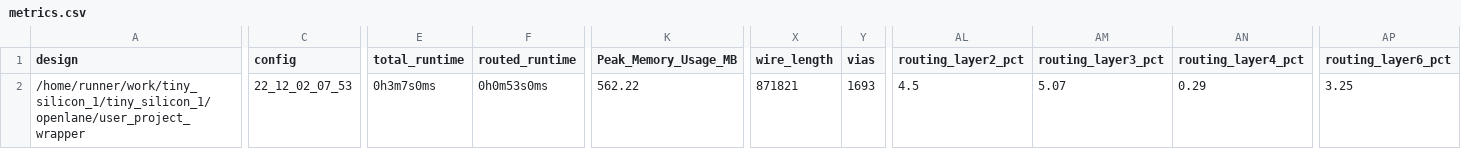
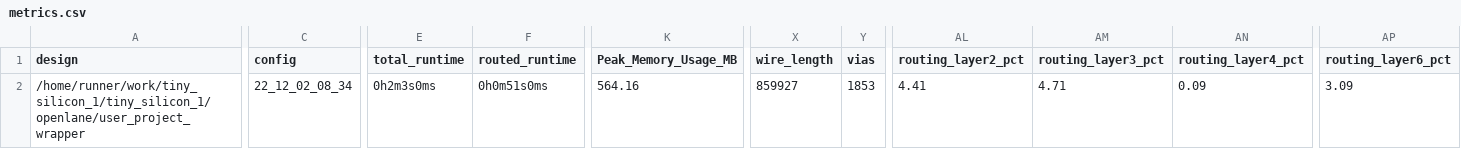
Before and after one commit to shaos/tiny_silicon_1, a CSV file: signoff/user_project_wrapper/metrics.csv, drawn as a sheet; only a part is shown, gaps mark what is left out; the diff names each change by its address in the sheet, - before the commit and + after, or states it on an @@ line.

Commit message:
harden project [skip ci]

```diff
--- a/signoff/user_project_wrapper/metrics.csv
+++ b/signoff/user_project_wrapper/metrics.csv
-C2 (config): 22_12_02_07_53
+C2 (config): 22_12_02_08_34
-E2 (total_runtime): 0h3m7s0ms
+E2 (total_runtime): 0h2m3s0ms
-F2 (routed_runtime): 0h0m53s0ms
+F2 (routed_runtime): 0h0m51s0ms
-K2 (Peak_Memory_Usage_MB): 562.22
+K2 (Peak_Memory_Usage_MB): 564.16
-X2 (wire_length): 871821
+X2 (wire_length): 859927
-Y2 (vias): 1693
+Y2 (vias): 1853
-AL2 (routing_layer2_pct): 4.5
+AL2 (routing_layer2_pct): 4.41
-AM2 (routing_layer3_pct): 5.07
+AM2 (routing_layer3_pct): 4.71
-AN2 (routing_layer4_pct): 0.29
+AN2 (routing_layer4_pct): 0.09
-AP2 (routing_layer6_pct): 3.25
+AP2 (routing_layer6_pct): 3.09
```
Also changed, not shown: signoff/tiny_user_project/metrics.csv, 23 other files.
